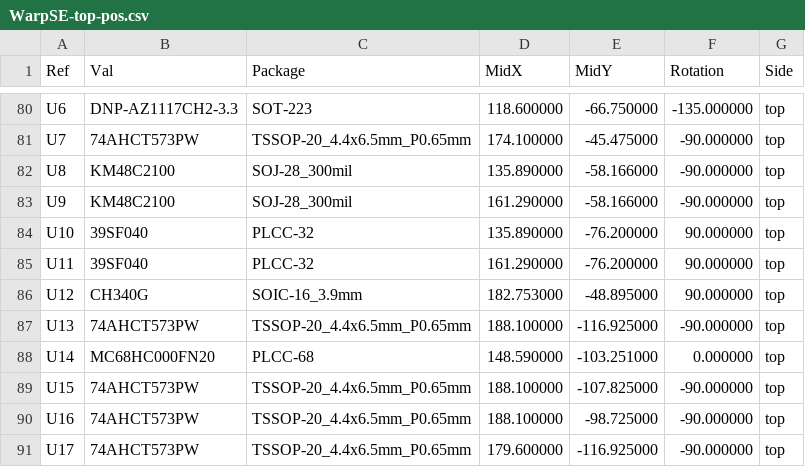
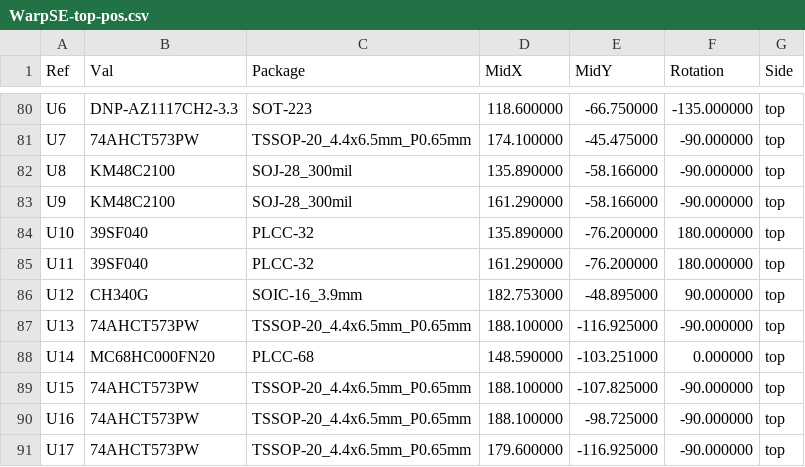
Before and after one commit to garrettsworkshop/WarpSE, a CSV file: gerber/WarpSE-top-pos.csv, drawn as a sheet; only a part is shown, gaps mark what is left out.

```diff
--- a/gerber/WarpSE-top-pos.csv
+++ b/gerber/WarpSE-top-pos.csv
@@ -83,4 +83,4 @@ Ref,Val,Package,MidX,MidY,Rotation,Side
 "U9","KM48C2100","SOJ-28_300mil",161.290000,-58.166000,-90.000000,top
-"U10","39SF040","PLCC-32",135.890000,-76.200000,90.000000,top
-"U11","39SF040","PLCC-32",161.290000,-76.200000,90.000000,top
+"U10","39SF040","PLCC-32",135.890000,-76.200000,180.000000,top
+"U11","39SF040","PLCC-32",161.290000,-76.200000,180.000000,top
 "U12","CH340G","SOIC-16_3.9mm",182.753000,-48.895000,90.000000,top
```
Also changed, not shown: 18 other files.
